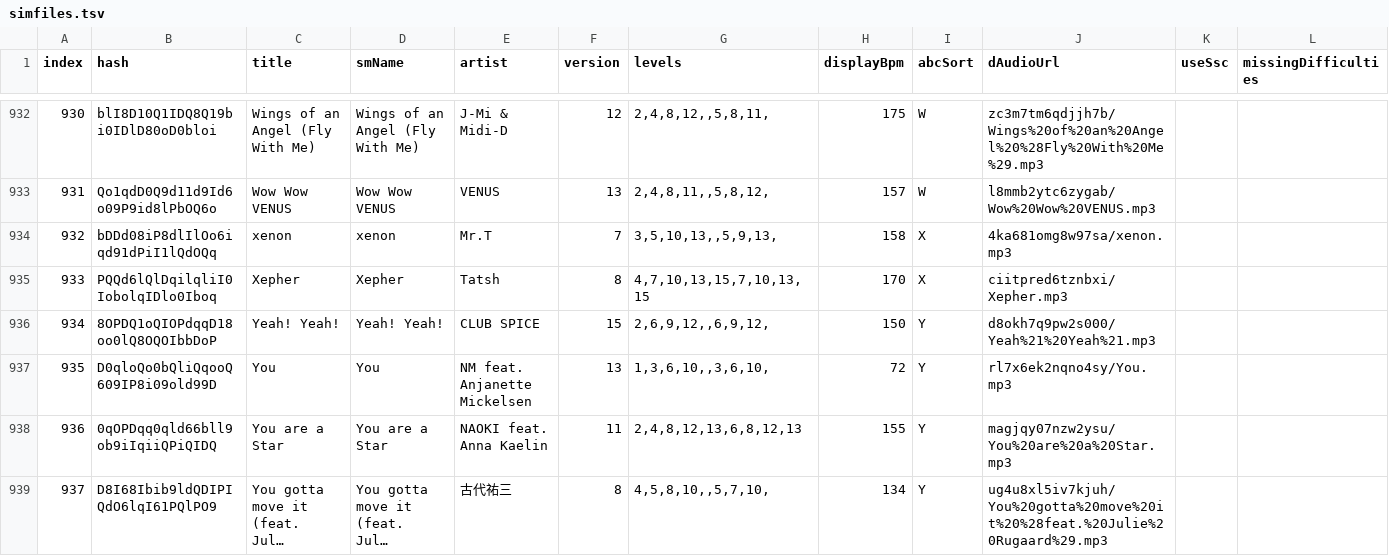
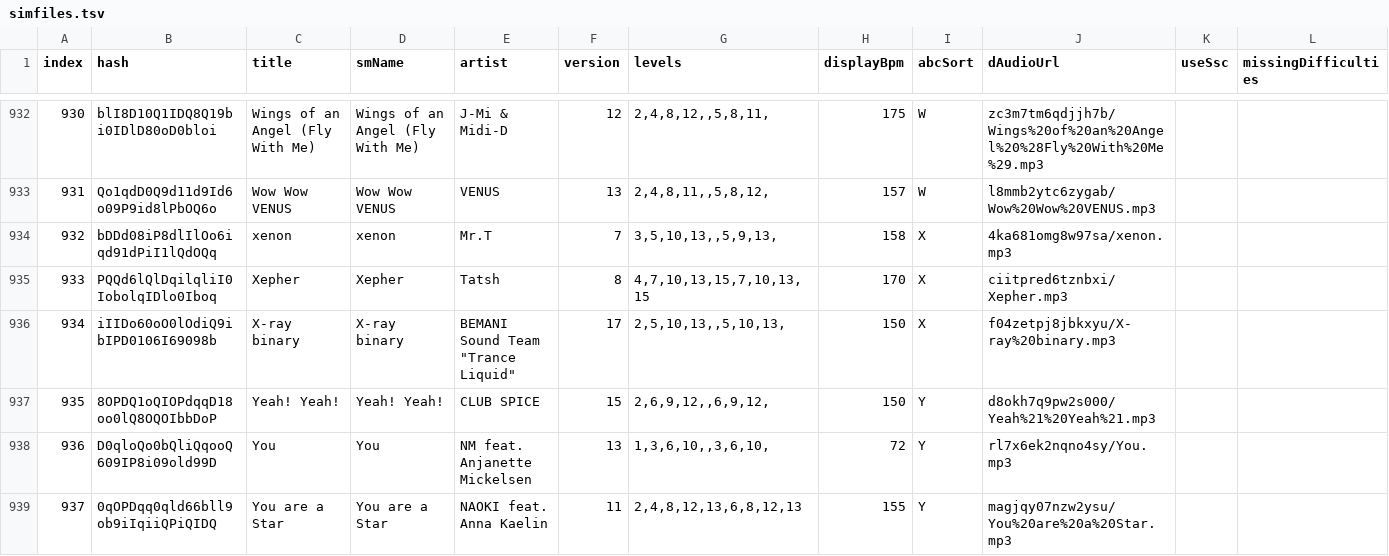
Before and after one commit to jl975/smviewer, a TSV file: public/data/simfiles.tsv, drawn as a sheet; only a part is shown, gaps mark what is left out; the shorter side is filled out with more unchanged rows; long unchanged cells end in …; addresses are those after the commit; the diff names each change by its address in the sheet, - before the commit and + after, or states it on an @@ line.

```diff
--- a/public/data/simfiles.tsv
+++ b/public/data/simfiles.tsv
+row 936: 934 | iIIDo60oO0lOdiQ9ibIPD0106I69098b | X-ray binary | X-ray binary | BEMANI Sound Team "Trance Liquid" | 17 | 2,5,10,13,,5,10,13, | 150 | X | f04zetpj8jbkxyu/X-ray%20binary.mp3
@@ column A (index) renumbered from row 937 down @@
```
Also changed, not shown: 2 other files.
